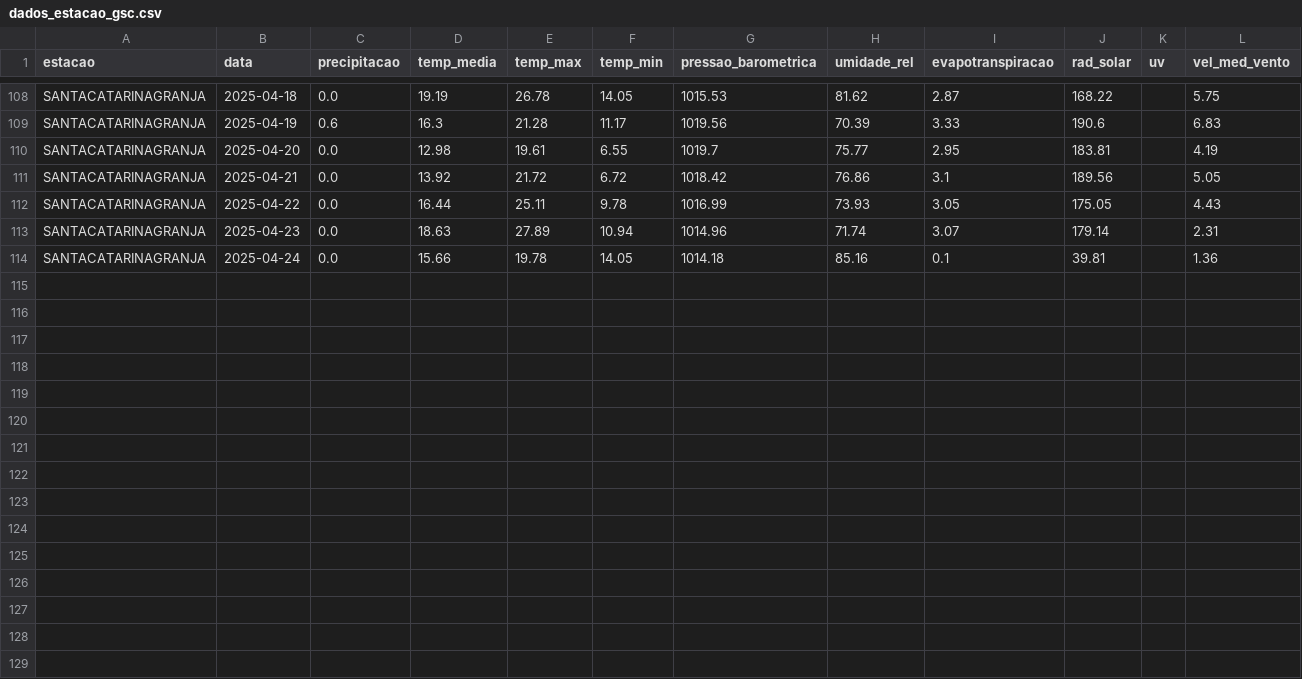
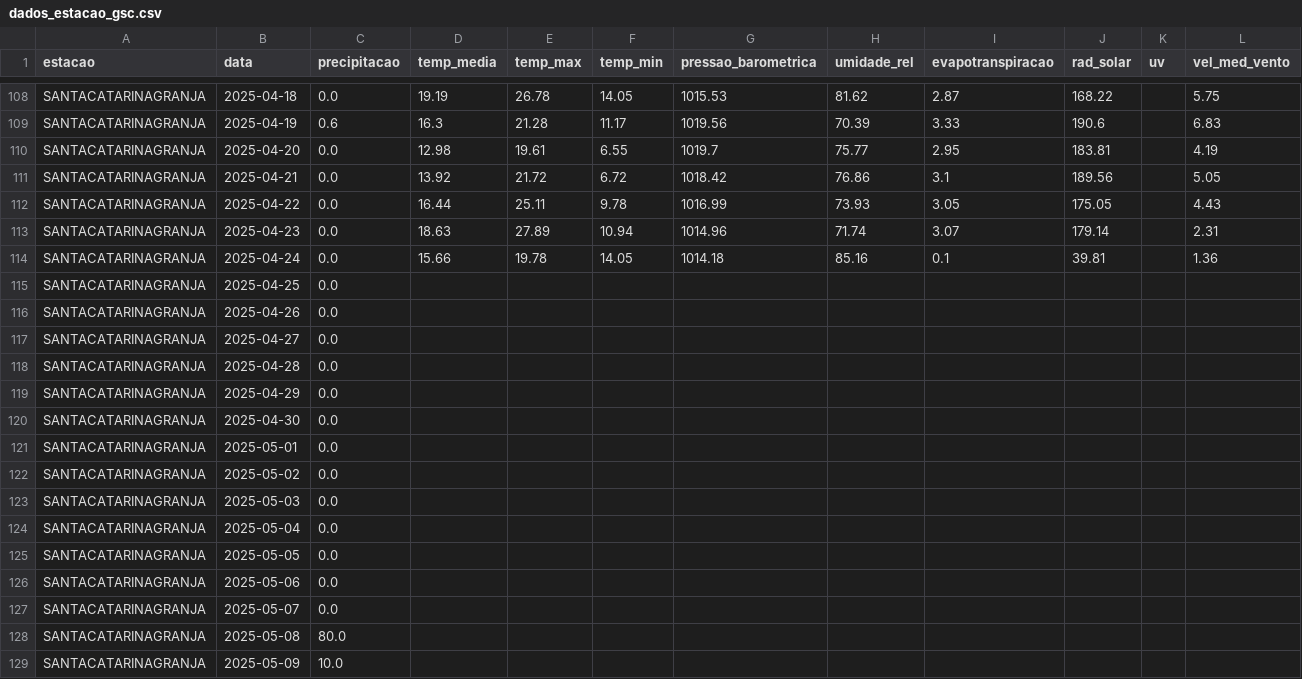
Before and after one commit to viniciusfrantz/pipeline_project, a CSV file: dbt_airflow_snowflake/seeds/dados_estacao_gsc.csv, drawn as a sheet; only a part is shown, gaps mark what is left out; rows hold the shown columns only; the diff names each change by its address in the sheet, - before the commit and + after, or states it on an @@ line.

```diff
--- a/dbt_airflow_snowflake/seeds/dados_estacao_gsc.csv
+++ b/dbt_airflow_snowflake/seeds/dados_estacao_gsc.csv
+row 115: SANTACATARINAGRANJA | 2025-04-25 | 0.0
+row 116: SANTACATARINAGRANJA | 2025-04-26 | 0.0
+row 117: SANTACATARINAGRANJA | 2025-04-27 | 0.0
+row 118: SANTACATARINAGRANJA | 2025-04-28 | 0.0
+row 119: SANTACATARINAGRANJA | 2025-04-29 | 0.0
+row 120: SANTACATARINAGRANJA | 2025-04-30 | 0.0
+row 121: SANTACATARINAGRANJA | 2025-05-01 | 0.0
+row 122: SANTACATARINAGRANJA | 2025-05-02 | 0.0
+row 123: SANTACATARINAGRANJA | 2025-05-03 | 0.0
+row 124: SANTACATARINAGRANJA | 2025-05-04 | 0.0
+row 125: SANTACATARINAGRANJA | 2025-05-05 | 0.0
+row 126: SANTACATARINAGRANJA | 2025-05-06 | 0.0
+row 127: SANTACATARINAGRANJA | 2025-05-07 | 0.0
+row 128: SANTACATARINAGRANJA | 2025-05-08 | 80.0
+row 129: SANTACATARINAGRANJA | 2025-05-09 | 10.0
```
Also changed, not shown: 2 other files.
